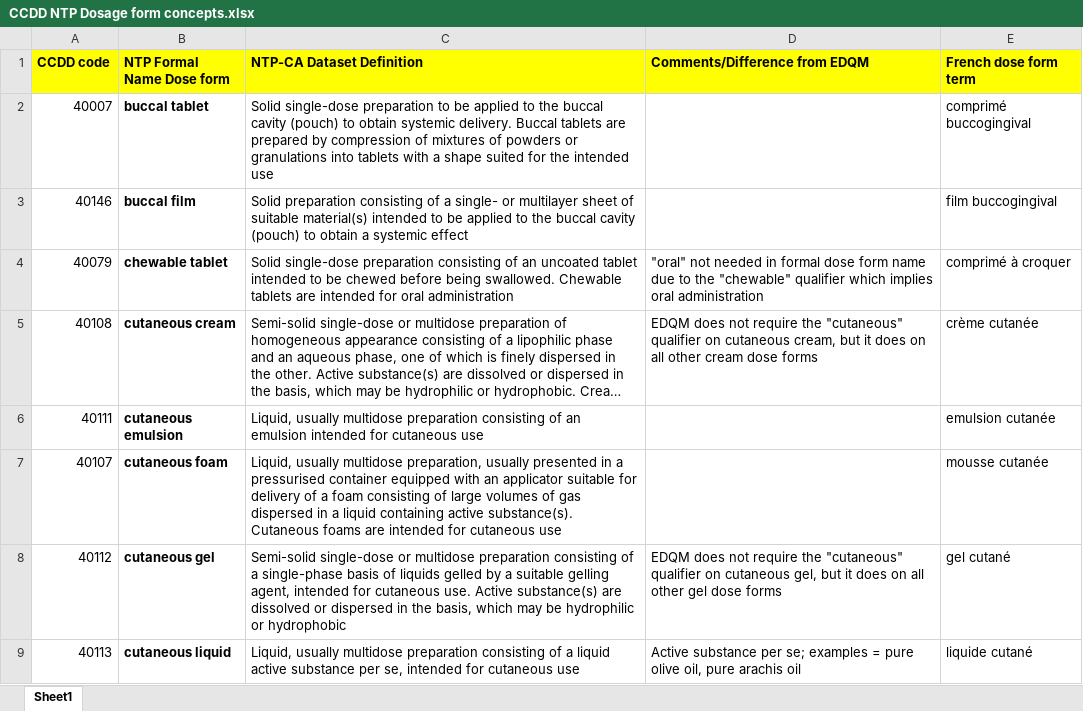
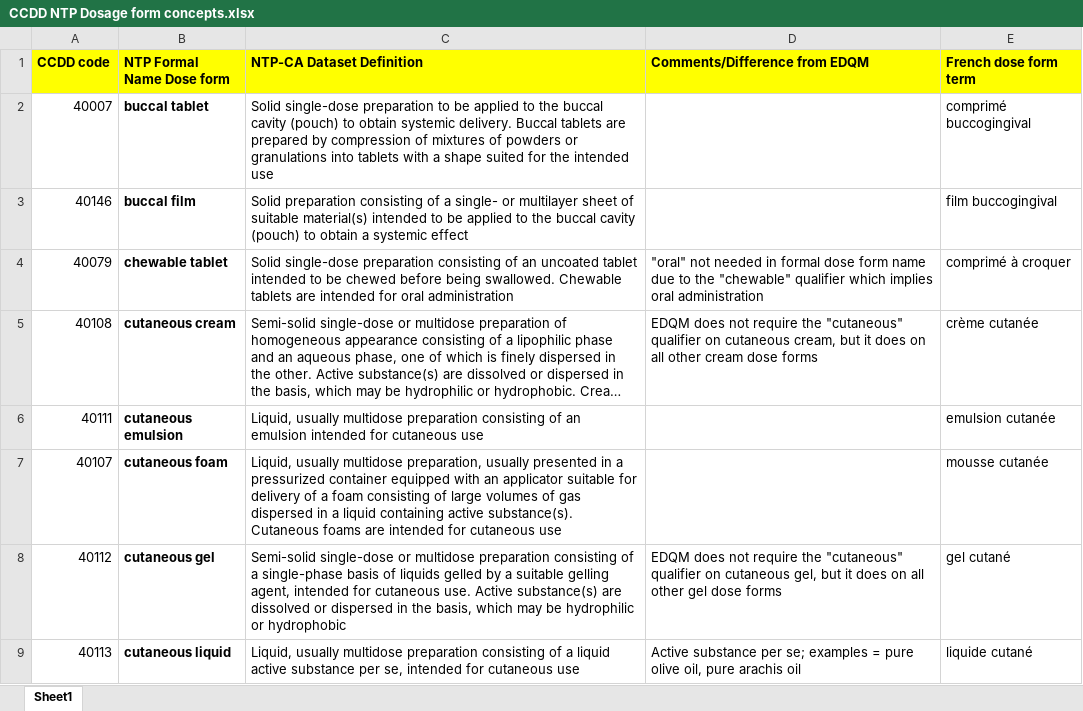
Before and after one commit to hres/formulary, an Excel workbook: Working QA Team Folders/Guidance documents/CCDD NTP Dosage form concepts.xlsx, sheet Sheet1, drawn as a sheet; only a part is shown; long unchanged cells end in …; values as stored, in another font and other column widths than the file's, no borders; the diff covers the shown part only; the diff names each change by its address in the sheet, - before the commit and + after, or states it on an @@ line.

Commit message:
Nebulizer, pressurized, liquide rectale, anneau à libération lente

```diff
--- a/Working QA Team Folders/Guidance documents/CCDD NTP Dosage form concepts.xlsx (sheet Sheet1)
+++ b/Working QA Team Folders/Guidance documents/CCDD NTP Dosage form concepts.xlsx (sheet Sheet1)
-C7 (NTP-CA Dataset Definition): …in a pressurised container equipped…
+C7 (NTP-CA Dataset Definition): …in a pressurized container equipped…
```
Also changed, not shown: 17 edited cells elsewhere in this sheet.
